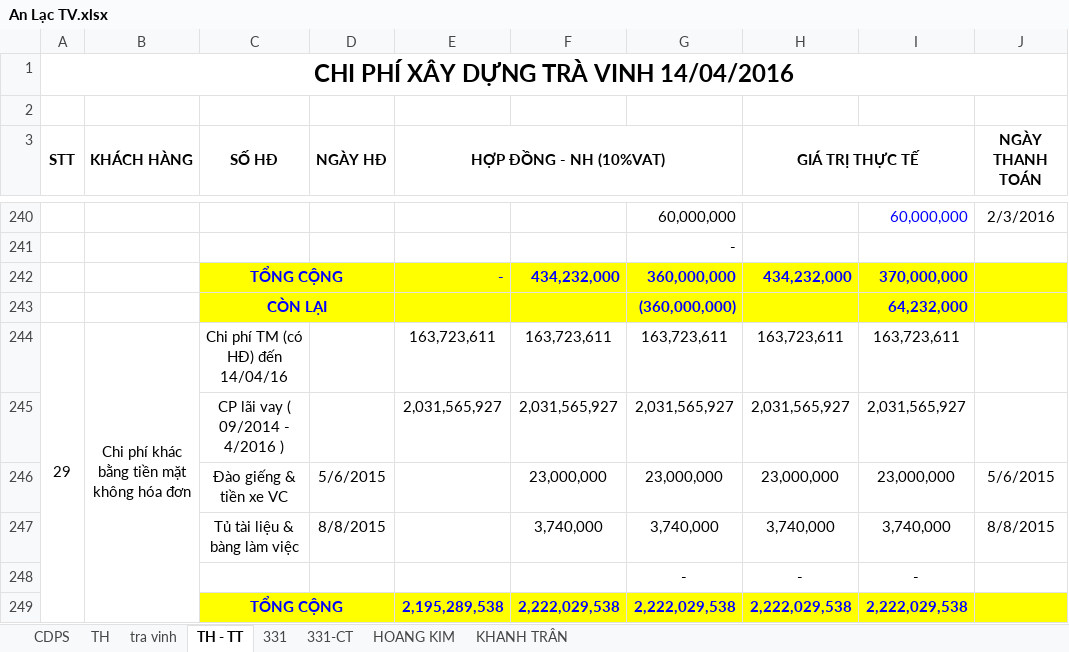
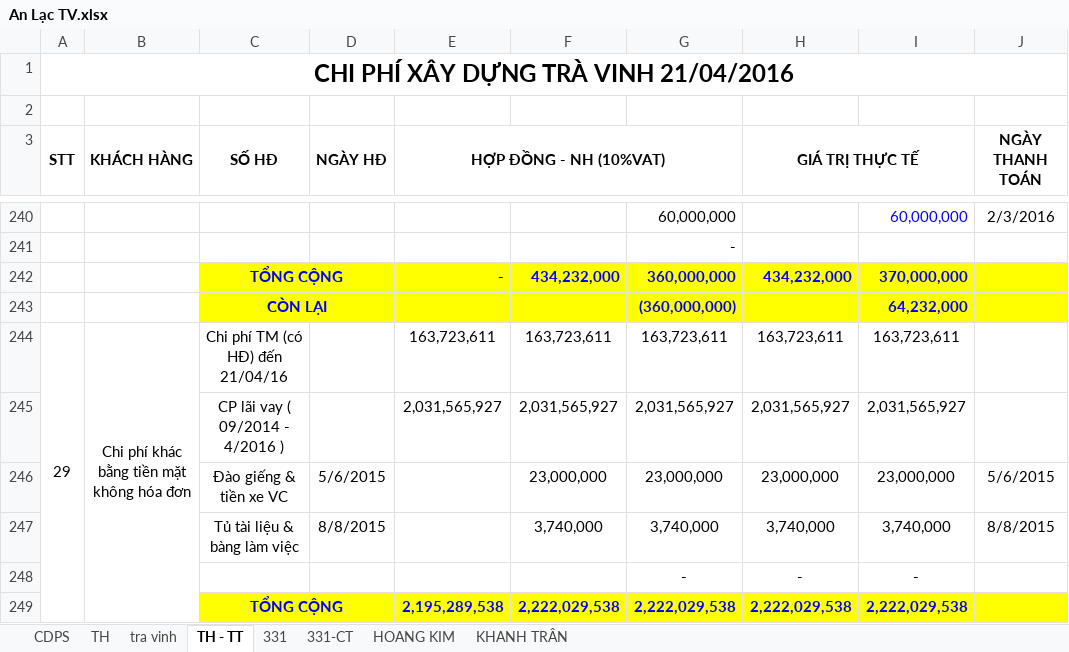
Before and after one commit to vuphuong11/02.KE-TOAN, an Excel workbook: SO SACH - TV/SO SACH/2016/An Lạc TV.xlsx, sheet TH - TT, drawn as a sheet; only a part is shown, gaps mark what is left out; values as stored, in another font and other column widths than the file's, no borders; the diff names each change by its address in the sheet, - before the commit and + after, or states it on an @@ line.

```diff
--- a/SO SACH - TV/SO SACH/2016/An Lạc TV.xlsx (sheet TH - TT)
+++ b/SO SACH - TV/SO SACH/2016/An Lạc TV.xlsx (sheet TH - TT)
-A1 (STT): CHI PHÍ XÂY DỰNG TRÀ VINH 14/04/2016
+A1 (STT): CHI PHÍ XÂY DỰNG TRÀ VINH 21/04/2016
-C244 (SỐ HĐ): Chi phí TM (có HĐ) đến 14/04/16
+C244 (SỐ HĐ): Chi phí TM (có HĐ) đến 21/04/16
```
Also changed, not shown: sheet tra vinh, sheet HOANG KIM, CONG NO/CONG NO 2016/CN Tổng hợp.xlsx, CONG NO/CONG NO 2016/Cong no NL ca.xlsx, 11 other files.
